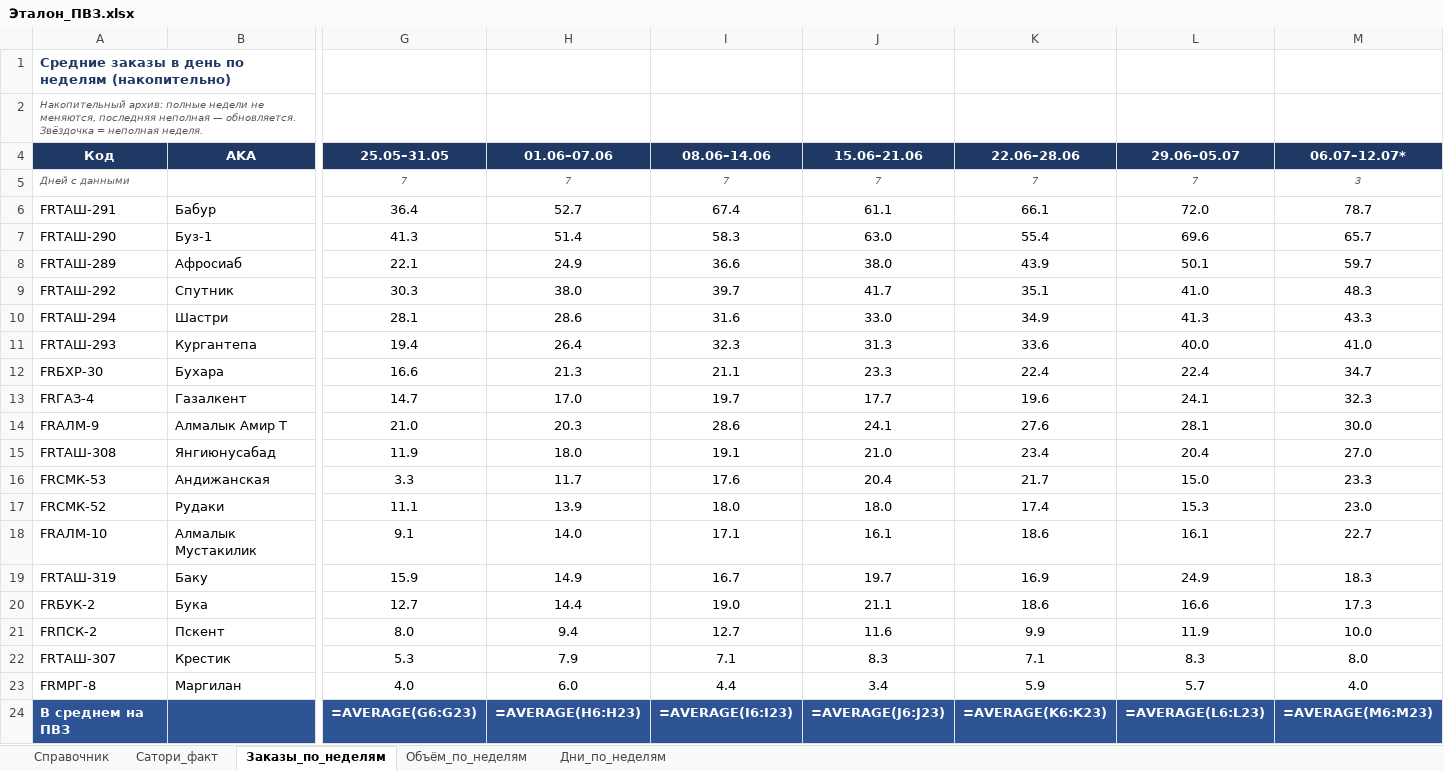
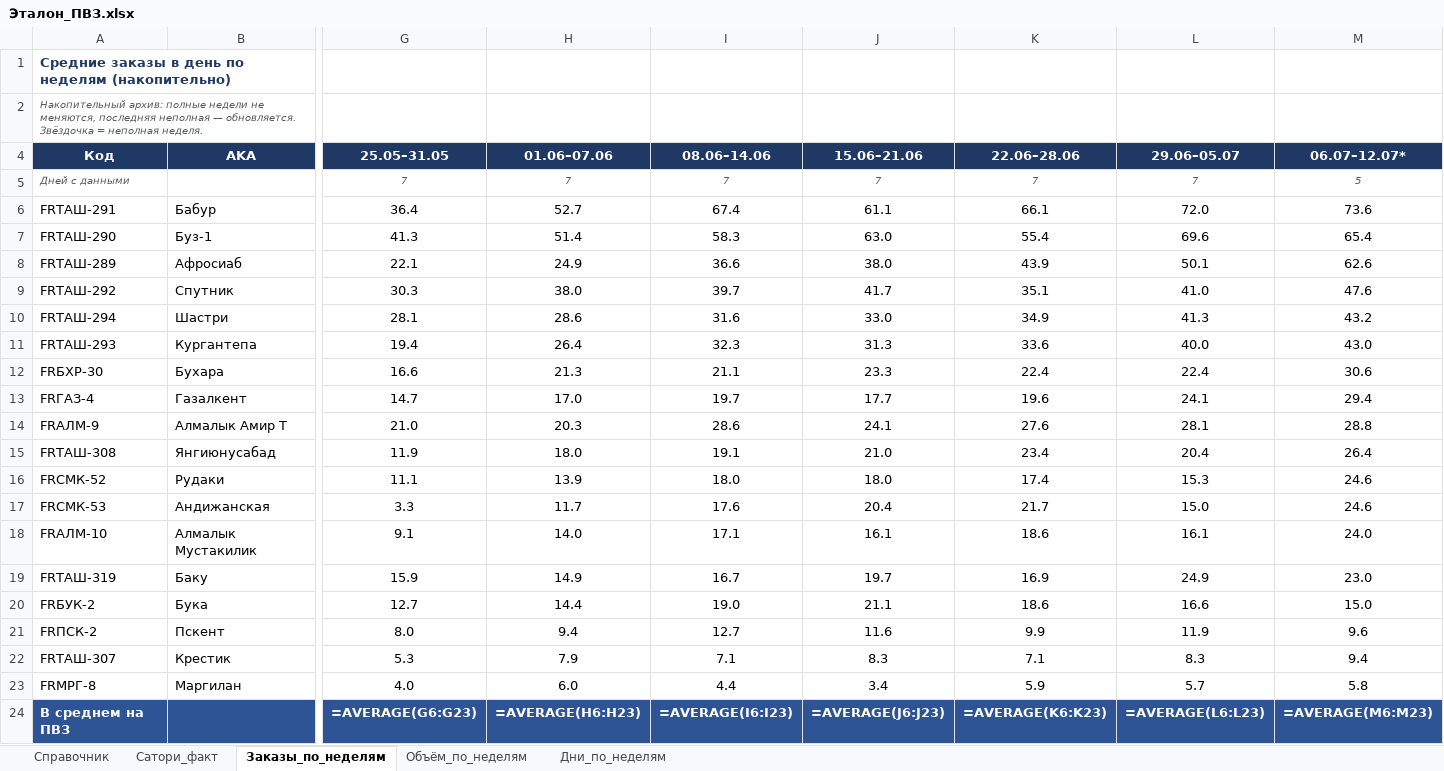
Before and after one commit to MyDarling1/Project-X, an Excel workbook: Эталон_ПВЗ.xlsx, sheet Заказы_по_неделям, drawn as a sheet; only a part is shown, gaps mark what is left out; values as stored, in another font and other column widths than the file's, no borders; formulas without a stored value are shown as written; removed rows and columns are numbered as before the commit, all else as after; rows hold the shown columns only; the diff names each change by its address in the sheet, - before the commit and + after, or states it on an @@ line.

```diff
--- a/Эталон_ПВЗ.xlsx (sheet Заказы_по_неделям)
+++ b/Эталон_ПВЗ.xlsx (sheet Заказы_по_неделям)
-M5 (06.07–12.07*): 3
+M5 (06.07–12.07*): 5
-M6 (06.07–12.07*): 78.7
+M6 (06.07–12.07*): 73.6
-M7 (06.07–12.07*): 65.7
+M7 (06.07–12.07*): 65.4
-M8 (06.07–12.07*): 59.7
+M8 (06.07–12.07*): 62.6
-M9 (06.07–12.07*): 48.3
+M9 (06.07–12.07*): 47.6
-M10 (06.07–12.07*): 43.3
+M10 (06.07–12.07*): 43.2
-M11 (06.07–12.07*): 41.0
+M11 (06.07–12.07*): 43.0
-M12 (06.07–12.07*): 34.7
+M12 (06.07–12.07*): 30.6
-M13 (06.07–12.07*): 32.3
+M13 (06.07–12.07*): 29.4
-M14 (06.07–12.07*): 30.0
+M14 (06.07–12.07*): 28.8
-M15 (06.07–12.07*): 27.0
+M15 (06.07–12.07*): 26.4
-row 16: FRСМК-53 | Андижанская | 3.3 | 11.7 | 17.6 | 20.4 | 21.7 | 15.0 | 23.3
-M16 (06.07–12.07*): 23.0
+M16 (06.07–12.07*): 24.6
+row 17: FRСМК-53 | Андижанская | 3.3 | 11.7 | 17.6 | 20.4 | 21.7 | 15.0 | 24.6
-M18 (06.07–12.07*): 22.7
+M18 (06.07–12.07*): 24.0
-M19 (06.07–12.07*): 18.3
+M19 (06.07–12.07*): 23.0
-M20 (06.07–12.07*): 17.3
+M20 (06.07–12.07*): 15.0
-M21 (06.07–12.07*): 10.0
+M21 (06.07–12.07*): 9.6
-M22 (06.07–12.07*): 8.0
+M22 (06.07–12.07*): 9.4
-M23 (06.07–12.07*): 4.0
+M23 (06.07–12.07*): 5.8
```
Also changed, not shown: sheet Дни_по_неделям, sheet Объём_по_неделям, 1 other file.
